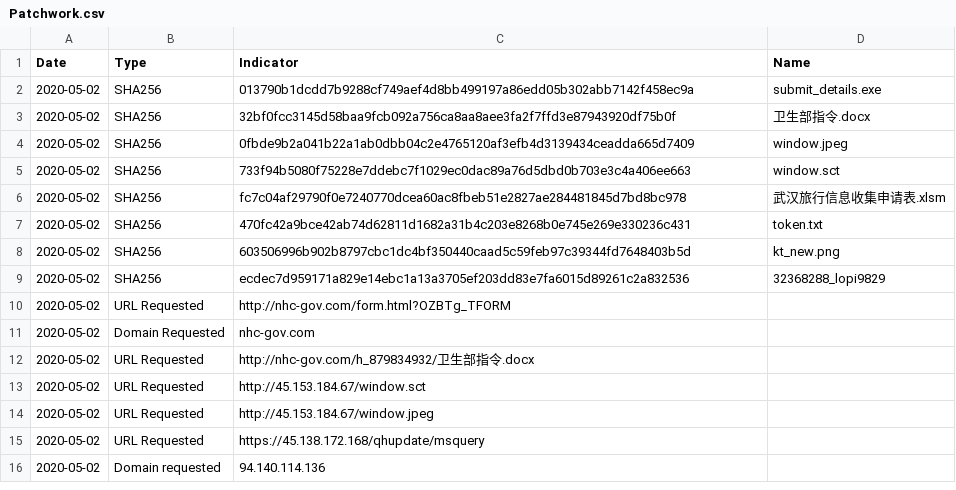
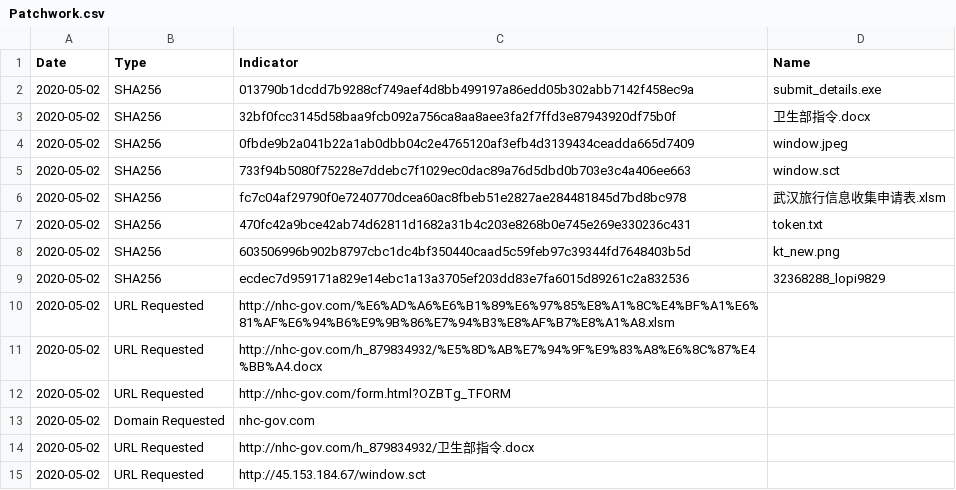
Before and after one commit to StrangerealIntel/DailyIOC, a CSV file: 2020-02-05/Patchwork.csv, drawn as a sheet; only a part is shown; the shorter side is filled out with more unchanged rows; the diff names each change by its address in the sheet, - before the commit and + after, or states it on an @@ line.

Commit message:
Update Patchwork.csv

```diff
--- a/2020-02-05/Patchwork.csv
+++ b/2020-02-05/Patchwork.csv
+row 10: 2020-05-02 | URL Requested | http://nhc-gov.com/%E6%AD%A6%E6%B1%89%E6%97%85%E8%A1%8C%E4%BF%A1%E6%81%AF%E6%94%B6%E9%9B%86%E7%94%B3%E8%AF%B7%E8%A1%A8.xlsm
+row 11: 2020-05-02 | URL Requested | http://nhc-gov.com/h_879834932/%E5%8D%AB%E7%94%9F%E9%83%A8%E6%8C%87%E4%BB%A4.docx
```
